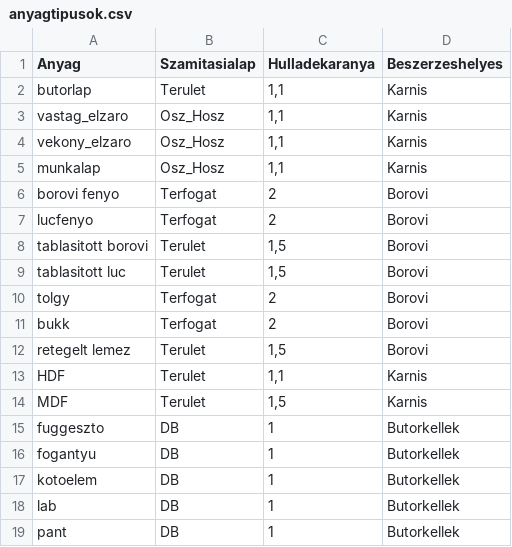
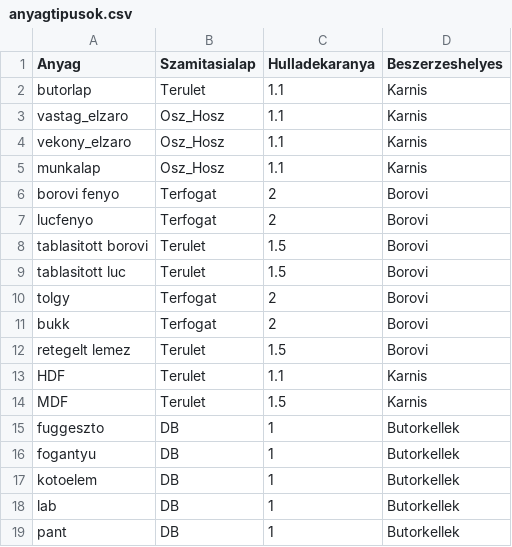
Before and after one commit to csix10/csixwood, a CSV file: data/anyagtipusok.csv, drawn as a sheet.

```diff
--- a/data/anyagtipusok.csv
+++ b/data/anyagtipusok.csv
@@ -1,15 +1,15 @@
 Anyag;Szamitasialap;Hulladekaranya;Beszerzeshelyes
-butorlap;Terulet;1,1;Karnis
-vastag_elzaro;Osz_Hosz;1,1;Karnis
-vekony_elzaro;Osz_Hosz;1,1;Karnis
-munkalap;Osz_Hosz;1,1;Karnis
+butorlap;Terulet;1.1;Karnis
+vastag_elzaro;Osz_Hosz;1.1;Karnis
+vekony_elzaro;Osz_Hosz;1.1;Karnis
+munkalap;Osz_Hosz;1.1;Karnis
 borovi fenyo;Terfogat;2;Borovi
 lucfenyo;Terfogat;2;Borovi
-tablasitott borovi;Terulet;1,5;Borovi
-tablasitott luc;Terulet;1,5;Borovi
+tablasitott borovi;Terulet;1.5;Borovi
+tablasitott luc;Terulet;1.5;Borovi
 tolgy;Terfogat;2;Borovi
 bukk;Terfogat;2;Borovi
-retegelt lemez;Terulet;1,5;Borovi
-HDF;Terulet;1,1;Karnis
-MDF;Terulet;1,5;Karnis
+retegelt lemez;Terulet;1.5;Borovi
+HDF;Terulet;1.1;Karnis
+MDF;Terulet;1.5;Karnis
 fuggeszto;DB;1;Butorkellek
```
Also changed, not shown: 1 other file.
